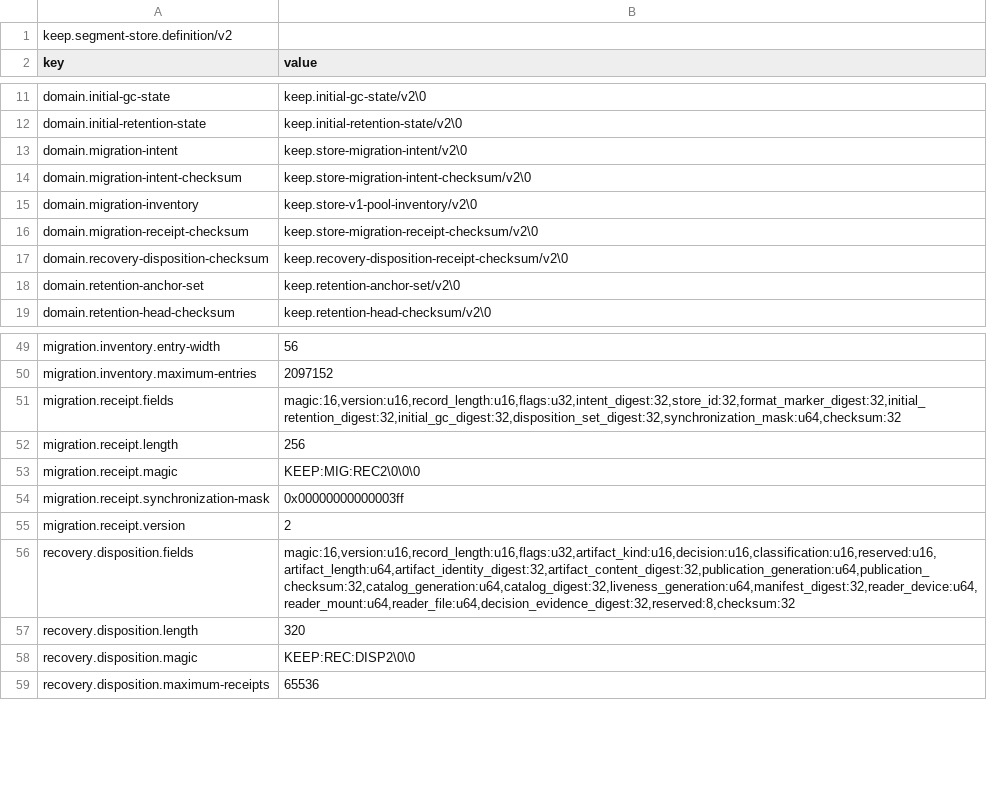
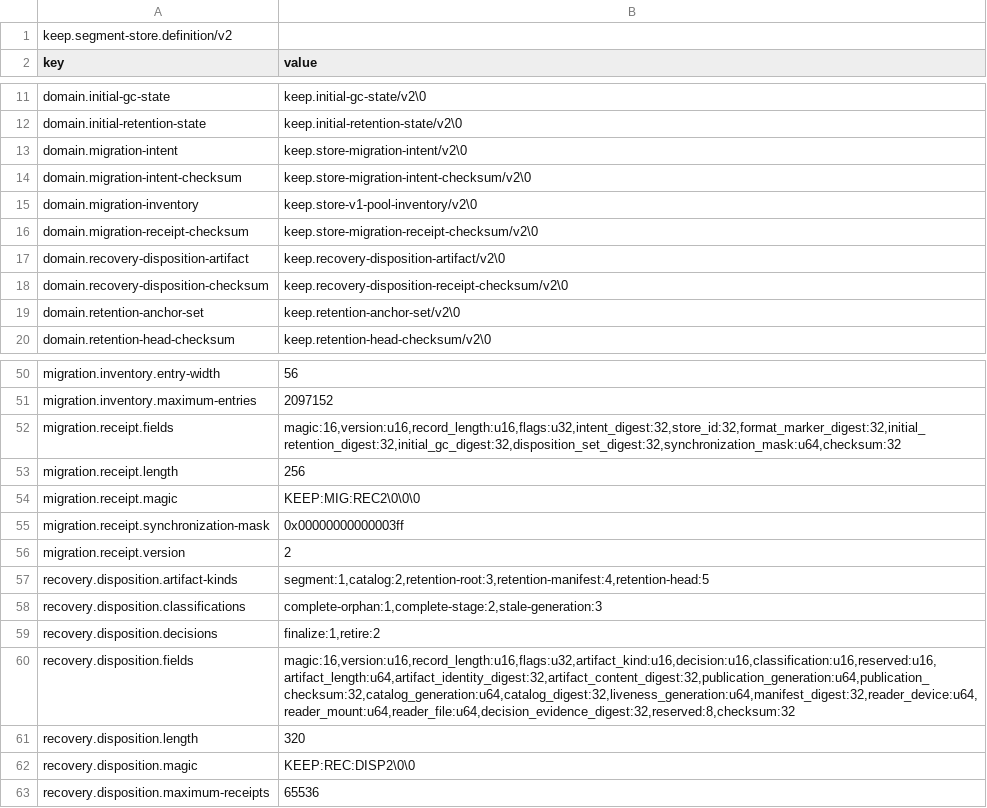
Before and after one commit to flyingrobots/keep, a TSV file: conformance/segment-store/v2/definition.tsv, drawn as a sheet; only a part is shown, gaps mark what is left out.

```diff
--- a/conformance/segment-store/v2/definition.tsv
+++ b/conformance/segment-store/v2/definition.tsv
@@ -16,2 +16,3 @@ domain.migration-inventory	keep.store-v1-pool-inventory/v2\0
 domain.migration-receipt-checksum	keep.store-migration-receipt-checksum/v2\0
+domain.recovery-disposition-artifact	keep.recovery-disposition-artifact/v2\0
 domain.recovery-disposition-checksum	keep.recovery-disposition-receipt-checksum/v2\0
@@ -55,2 +56,5 @@ migration.receipt.synchronization-mask	0x00000000000003ff
 migration.receipt.version	2
+recovery.disposition.artifact-kinds	segment:1,catalog:2,retention-root:3,retention-manifest:4,retention-head:5
+recovery.disposition.classifications	complete-orphan:1,complete-stage:2,stale-generation:3
+recovery.disposition.decisions	finalize:1,retire:2
 recovery.disposition.fields	magic:16,version:u16,record_length:u16,flags:u32,artifact_kind:u16,decision:u16,classification:u16,reserved:u16,artifact_length:u64,artifact_identity_digest:32,artifact_content_digest:32,publication_generation:u64,publication_checksum:32,catalog_generation:u64,catalog_digest:32,liveness_generation:u64,manifest_digest:32,reader_device:u64,reader_mount:u64,reader_file:u64,decision_evidence_digest:32,reserved:8,checksum:32
```
Also changed, not shown: conformance/segment-store/v2/artifacts.tsv, conformance/segment-store/v2/migration-source.tsv, 32 other files.
